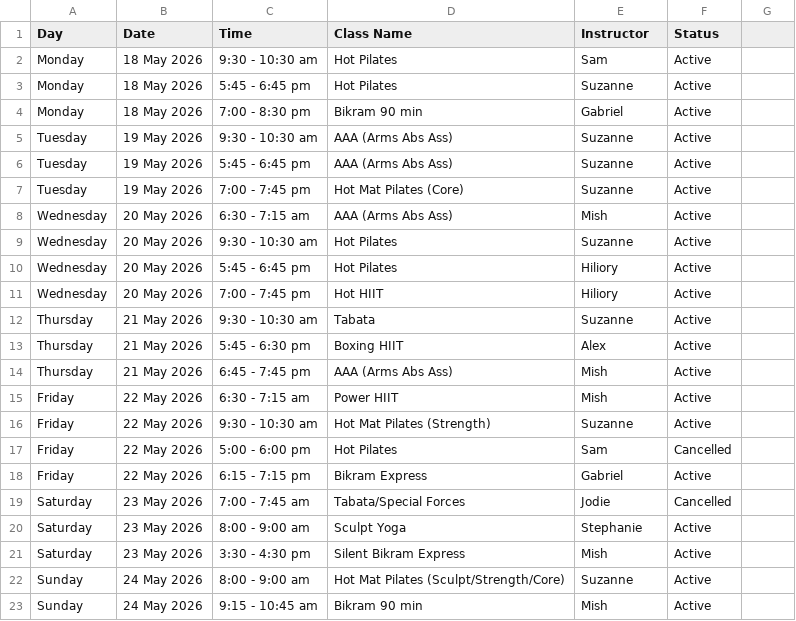
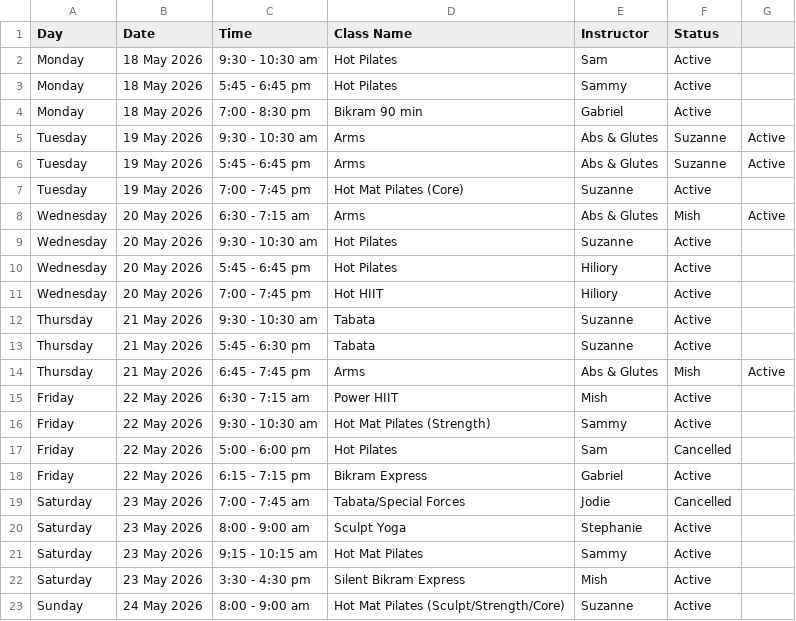
Before and after one commit to jeromeanoel-tech/bodyforme, a CSV file: class_schedule.csv, drawn as a sheet; only a part is shown; the shorter side is filled out with more unchanged rows.

```diff
--- a/class_schedule.csv
+++ b/class_schedule.csv
@@ -2,8 +2,8 @@ Day,Date,Time,Class Name,Instructor,Status
 Monday,18 May 2026,9:30 - 10:30 am,Hot Pilates,Sam,Active
-Monday,18 May 2026,5:45 - 6:45 pm,Hot Pilates,Suzanne,Active
+Monday,18 May 2026,5:45 - 6:45 pm,Hot Pilates,Sammy,Active
 Monday,18 May 2026,7:00 - 8:30 pm,Bikram 90 min,Gabriel,Active
-Tuesday,19 May 2026,9:30 - 10:30 am,AAA (Arms Abs Ass),Suzanne,Active
-Tuesday,19 May 2026,5:45 - 6:45 pm,AAA (Arms Abs Ass),Suzanne,Active
+Tuesday,19 May 2026,9:30 - 10:30 am,Arms, Abs & Glutes,Suzanne,Active
+Tuesday,19 May 2026,5:45 - 6:45 pm,Arms, Abs & Glutes,Suzanne,Active
 Tuesday,19 May 2026,7:00 - 7:45 pm,Hot Mat Pilates (Core),Suzanne,Active
-Wednesday,20 May 2026,6:30 - 7:15 am,AAA (Arms Abs Ass),Mish,Active
+Wednesday,20 May 2026,6:30 - 7:15 am,Arms, Abs & Glutes,Mish,Active
 Wednesday,20 May 2026,9:30 - 10:30 am,Hot Pilates,Suzanne,Active
@@ -12,6 +12,6 @@ Wednesday,20 May 2026,7:00 - 7:45 pm,Hot HIIT,Hiliory,Active
 Thursday,21 May 2026,9:30 - 10:30 am,Tabata,Suzanne,Active
-Thursday,21 May 2026,5:45 - 6:30 pm,Boxing HIIT,Alex,Active
-Thursday,21 May 2026,6:45 - 7:45 pm,AAA (Arms Abs Ass),Mish,Active
+Thursday,21 May 2026,5:45 - 6:30 pm,Tabata,Suzanne,Active
+Thursday,21 May 2026,6:45 - 7:45 pm,Arms, Abs & Glutes,Mish,Active
 Friday,22 May 2026,6:30 - 7:15 am,Power HIIT,Mish,Active
-Friday,22 May 2026,9:30 - 10:30 am,Hot Mat Pilates (Strength),Suzanne,Active
+Friday,22 May 2026,9:30 - 10:30 am,Hot Mat Pilates (Strength),Sammy,Active
 Friday,22 May 2026,5:00 - 6:00 pm,Hot Pilates,Sam,Cancelled
@@ -20,2 +20,3 @@ Saturday,23 May 2026,7:00 - 7:45 am,Tabata/Special Forces,Jodie,Cancelled
 Saturday,23 May 2026,8:00 - 9:00 am,Sculpt Yoga,Stephanie,Active
+Saturday,23 May 2026,9:15 - 10:15 am,Hot Mat Pilates,Sammy,Active
 Saturday,23 May 2026,3:30 - 4:30 pm,Silent Bikram Express,Mish,Active
```
Also changed, not shown: 9 other files.
